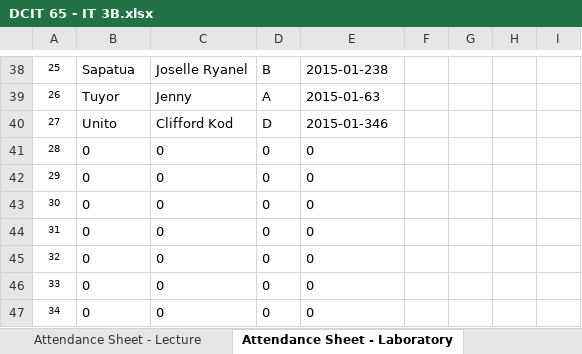
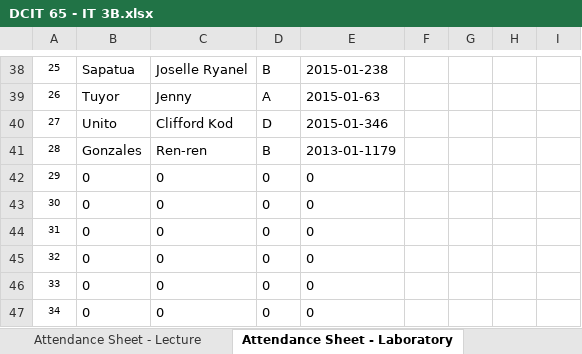
Before and after one commit to gicontz/Find-file-Copy-path-Grading-Sheets-Second-Sem-2017-2018, an Excel workbook: DCIT 65 - IT 3B/DCIT 65 - IT 3B.xlsx, sheet Attendance Sheet - Laboratory, drawn as a sheet; only a part is shown, gaps mark what is left out; values as stored, in another font and other column widths than the file's, no borders; charts and pictures not drawn; the diff names each change by its address in the sheet, - before the commit and + after, or states it on an @@ line.

```diff
--- a/DCIT 65 - IT 3B/DCIT 65 - IT 3B.xlsx (sheet Attendance Sheet - Laboratory)
+++ b/DCIT 65 - IT 3B/DCIT 65 - IT 3B.xlsx (sheet Attendance Sheet - Laboratory)
-B41: 0
+B41: Gonzales
-C41: 0
+C41: Ren-ren
-D41: 0
+D41: B
-E41: 0
+E41: 2013-01-1179
```
Also changed, not shown: sheet RAW GRADES, sheet DEPT CHAIR, sheet SEMESTRAL GRADE, sheet BACKPAGE, sheet Attendance Sheet - Lecture, sheet REGISTRATION, hidden cells, COSC 60 - IT 2D/COSC 60 - IT 2D.xlsx, DCIT 23 - IT 1A/DCIT 23 - IT 1A.xlsx, 12 other files.
